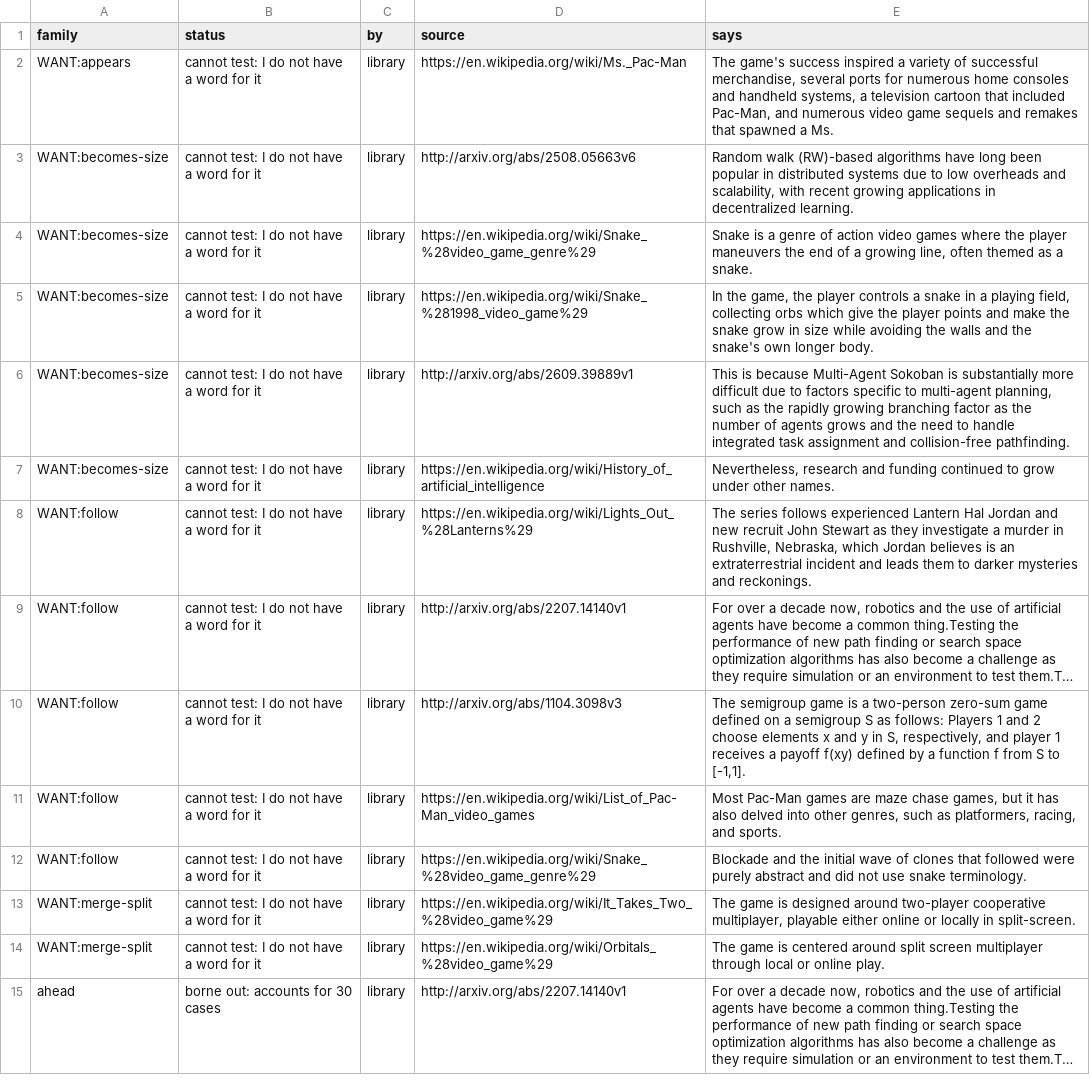
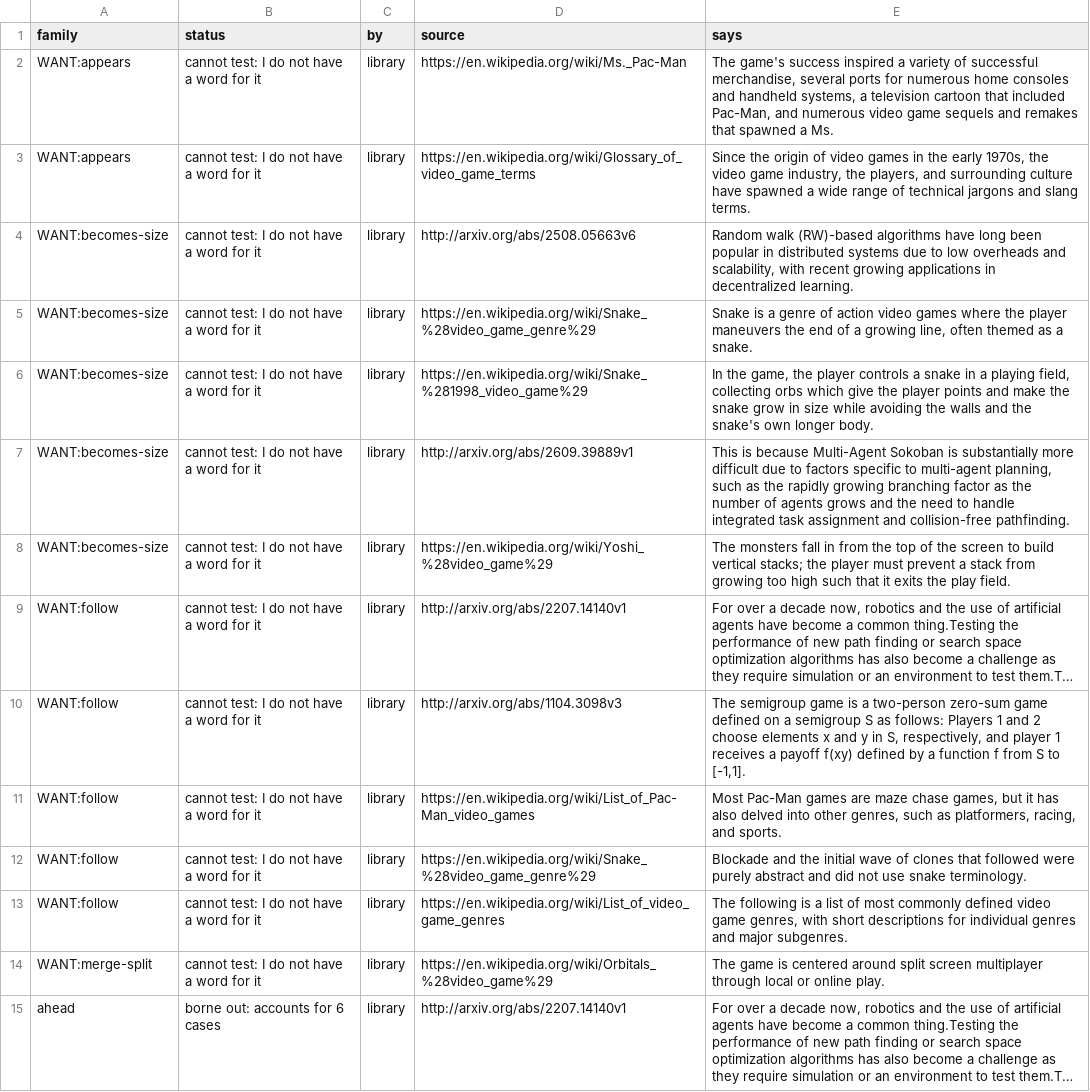
Before and after one commit to pra-ji-moh/ciall, a TSV file: child/library/claims.tsv, drawn as a sheet; only a part is shown; long unchanged cells end in …; removed rows and columns are numbered as before the commit, all else as after; the diff covers the shown part only; the diff names each change by its address in the sheet, - before the commit and + after, or states it on an @@ line.

```diff
--- a/child/library/claims.tsv
+++ b/child/library/claims.tsv
+row 3: WANT:appears | cannot test: I do not have a word for it | library | https://en.wikipedia.org/wiki/Glossary_of_video_game_terms | Since the origin of video games in the early 1970s, the video game industry, the players, and surrounding culture have spawned a wide range of technical jargons and slang terms.
-D8 (source): https://en.wikipedia.org/wiki/History_of_artificial_intelligence
+D8 (source): https://en.wikipedia.org/wiki/Yoshi_%28video_game%29
-E8 (says): Nevertheless, research and funding continued to grow under other names.
+E8 (says): The monsters fall in from the top of the screen to build vertical stacks; the player must prevent a stack from growing too high such that it exits the play field.
-row 8: WANT:follow | cannot test: I do not have a word for it | library | https://en.wikipedia.org/wiki/Lights_Out_%28Lanterns%29 | The series follows experienced Lantern Hal Jordan and new recruit John Stewart as they investigate a murder in Rushville, Nebraska, which Jordan believes is an extraterrestrial incident and leads them to darker mysteries and reckonings.
-A13 (family): WANT:merge-split
+A13 (family): WANT:follow
-D13 (source): https://en.wikipedia.org/wiki/It_Takes_Two_%28video_game%29
+D13 (source): https://en.wikipedia.org/wiki/List_of_video_game_genres
-E13 (says): The game is designed around two-player cooperative multiplayer, playable either online or locally in split-screen.
+E13 (says): The following is a list of most commonly defined video game genres, with short descriptions for individual genres and major subgenres.
-B15 (status): borne out: accounts for 30 cases
+B15 (status): borne out: accounts for 6 cases
```
Also changed, not shown: 1 removed row and 28 edited cells elsewhere in this file, child/archive.tsv, child/goal_kinds.tsv, 15 other files.
